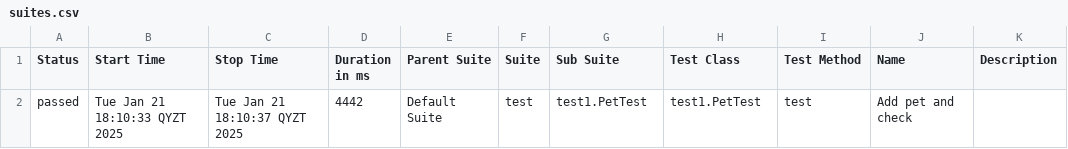
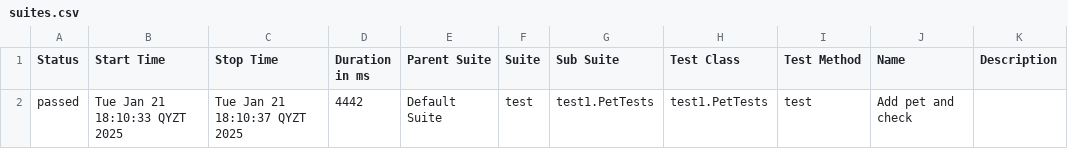
Before and after one commit to RauanAmantaiuly/test, a CSV file: allure-report/data/suites.csv, drawn as a sheet.

```diff
--- a/allure-report/data/suites.csv
+++ b/allure-report/data/suites.csv
@@ -1,2 +1,2 @@
 "Status","Start Time","Stop Time","Duration in ms","Parent Suite","Suite","Sub Suite","Test Class","Test Method","Name","Description"
-"passed","Tue Jan 21 18:10:33 QYZT 2025","Tue Jan 21 18:10:37 QYZT 2025","4442","Default Suite","test","test1.PetTest","test1.PetTest","test","Add pet and check",""
+"passed","Tue Jan 21 18:10:33 QYZT 2025","Tue Jan 21 18:10:37 QYZT 2025","4442","Default Suite","test","test1.PetTests","test1.PetTests","test","Add pet and check",""
```
Also changed, not shown: 2 other files.
